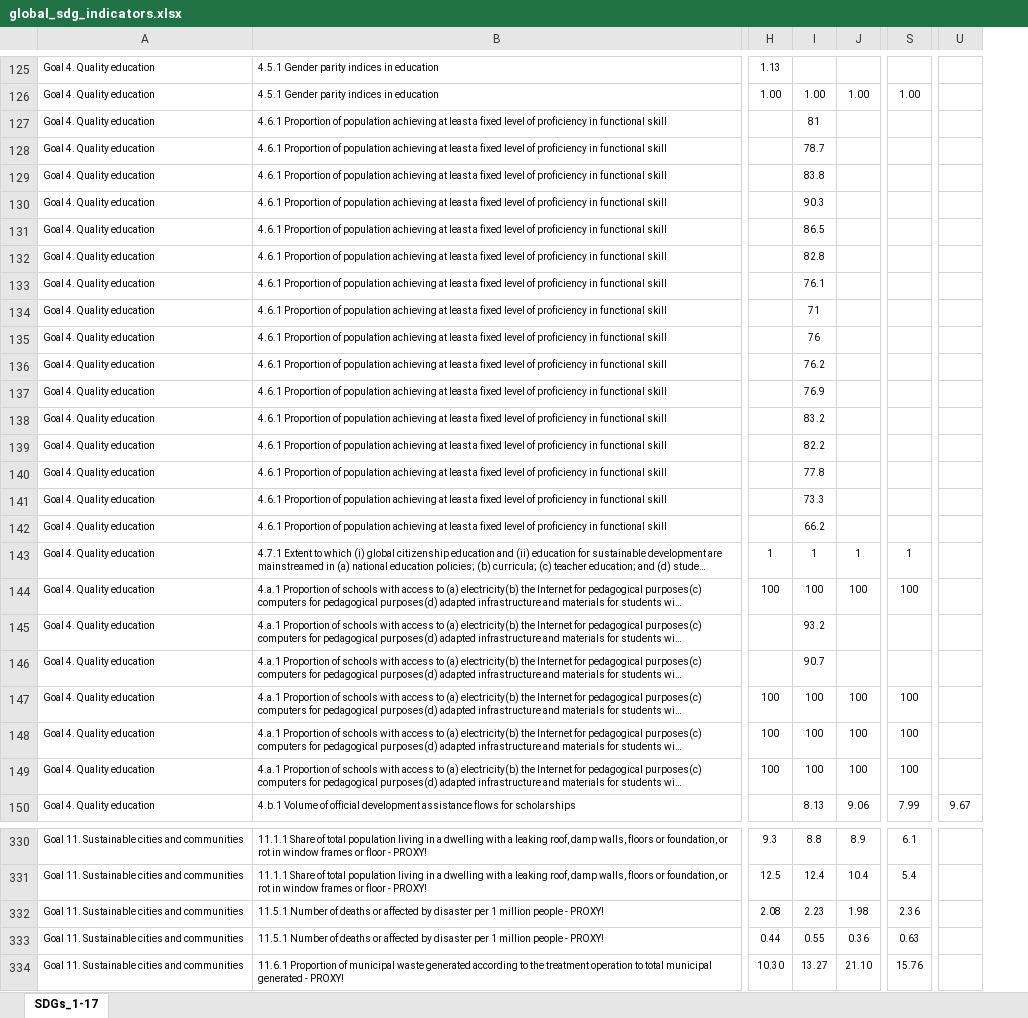
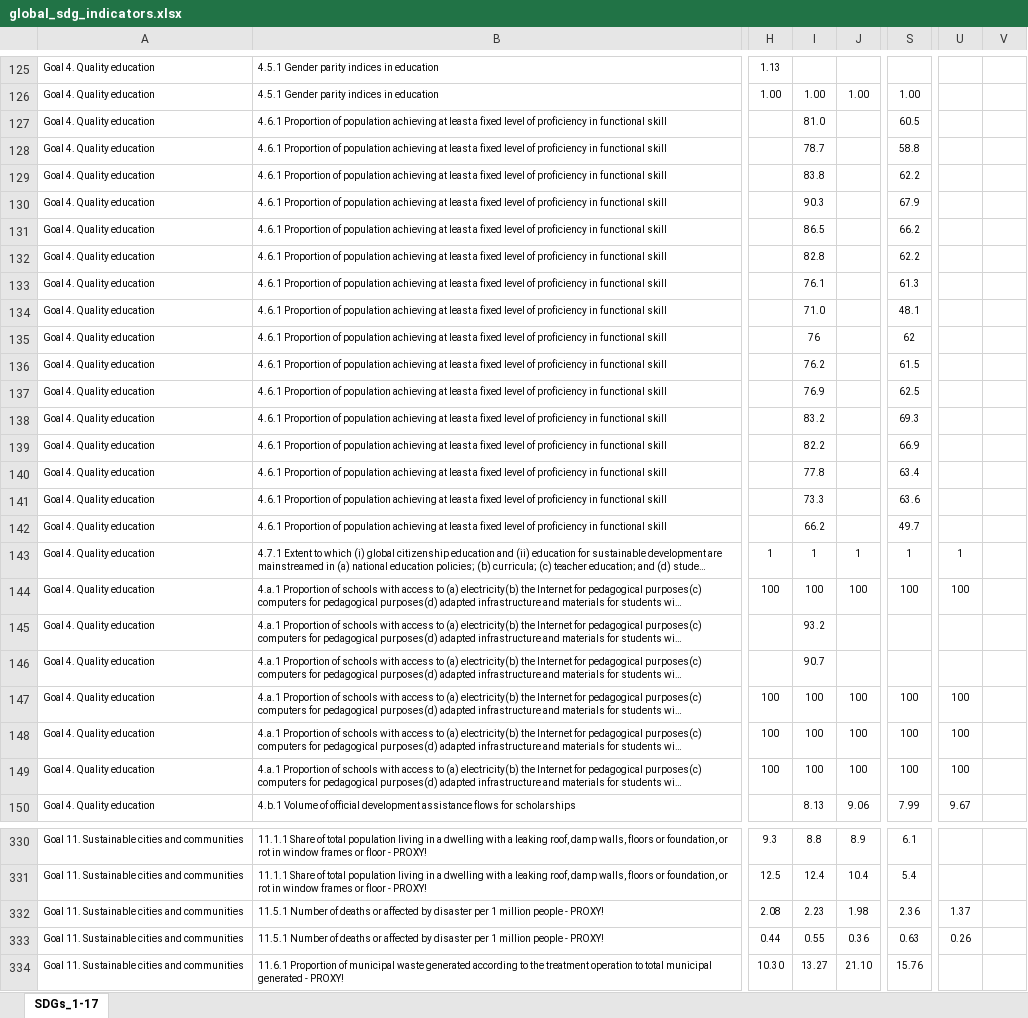
Before and after one commit to statisticspoland/sdg-indicators-pl, an Excel workbook: assets/excel/en/global_sdg_indicators.xlsx, sheet SDGs_1-17, drawn as a sheet; only a part is shown, gaps mark what is left out; long unchanged cells end in …; values as stored, in another font and other column widths than the file's, no borders; charts and pictures not drawn; the diff covers the shown part only; the diff names each change by its address in the sheet, - before the commit and + after, or states it on an @@ line.

```diff
--- a/assets/excel/en/global_sdg_indicators.xlsx (sheet SDGs_1-17)
+++ b/assets/excel/en/global_sdg_indicators.xlsx (sheet SDGs_1-17)
+column V, empty
-I127: 81
+I127: 81.0
-S127: (empty)
+S127: 60.5
-S128: (empty)
+S128: 58.8
-S129: (empty)
+S129: 62.2
-S130: (empty)
+S130: 67.9
-S131: (empty)
+S131: 66.2
-S132: (empty)
+S132: 62.2
-S133: (empty)
+S133: 61.3
-I134: 71
+I134: 71.0
-S134: (empty)
+S134: 48.1
-S135: (empty)
+S135: 62
-S136: (empty)
+S136: 61.5
-S137: (empty)
+S137: 62.5
-S138: (empty)
+S138: 69.3
-S139: (empty)
+S139: 66.9
-S140: (empty)
+S140: 63.4
-S141: (empty)
+S141: 63.6
-S142: (empty)
+S142: 49.7
-U143: (empty)
+U143: 1
-U144: (empty)
+U144: 100
-U147:U149: (empty)
+U147:U149: 100
-U332: (empty)
+U332: 1.37
-U333: (empty)
+U333: 0.26
```
Also changed, not shown: 1 added row, 1 removed row and 105 edited cells elsewhere in this sheet, assets/excel/en/national_sdg_indicators.xlsx, assets/excel/pl/wskazniki_globalne.xlsx, 1 other file.
